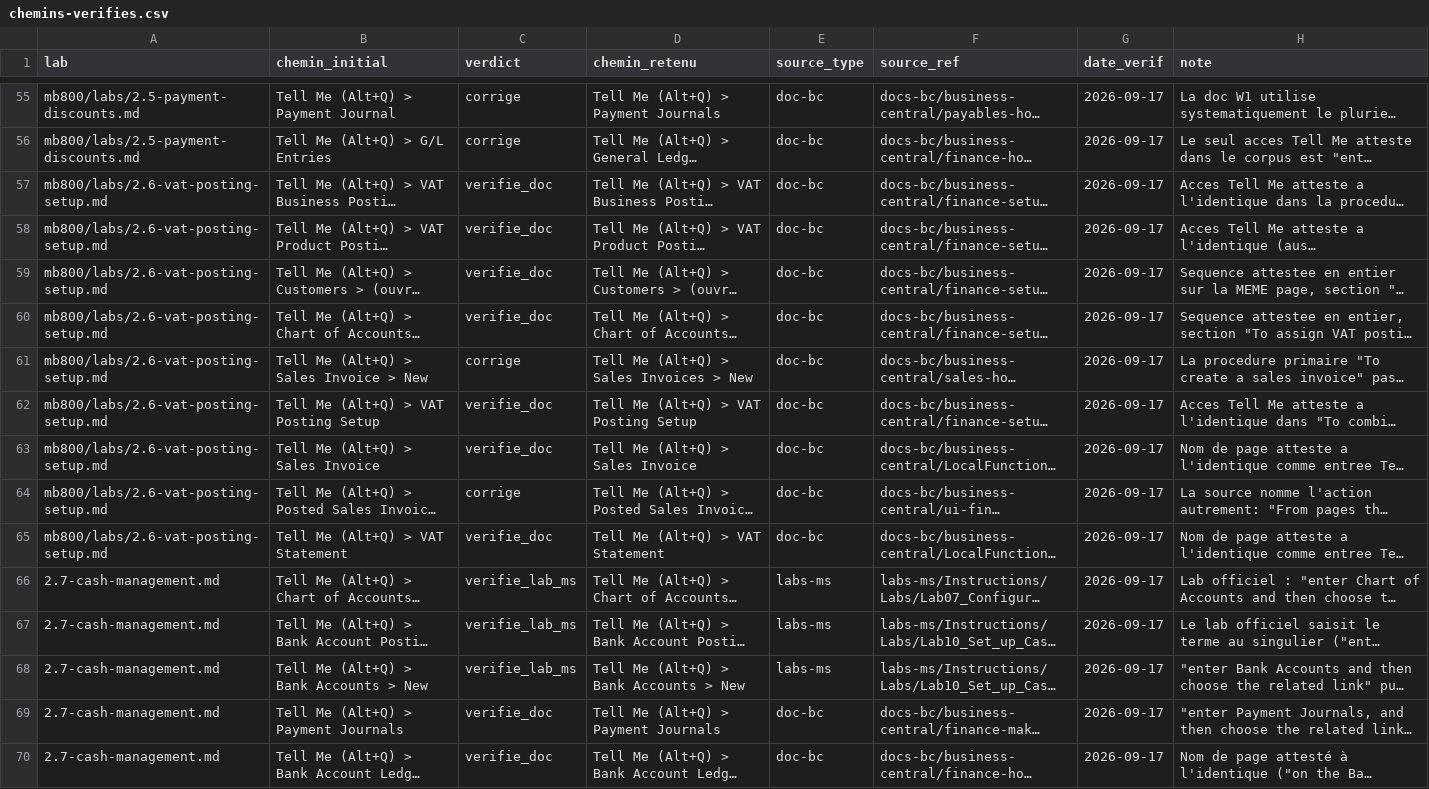
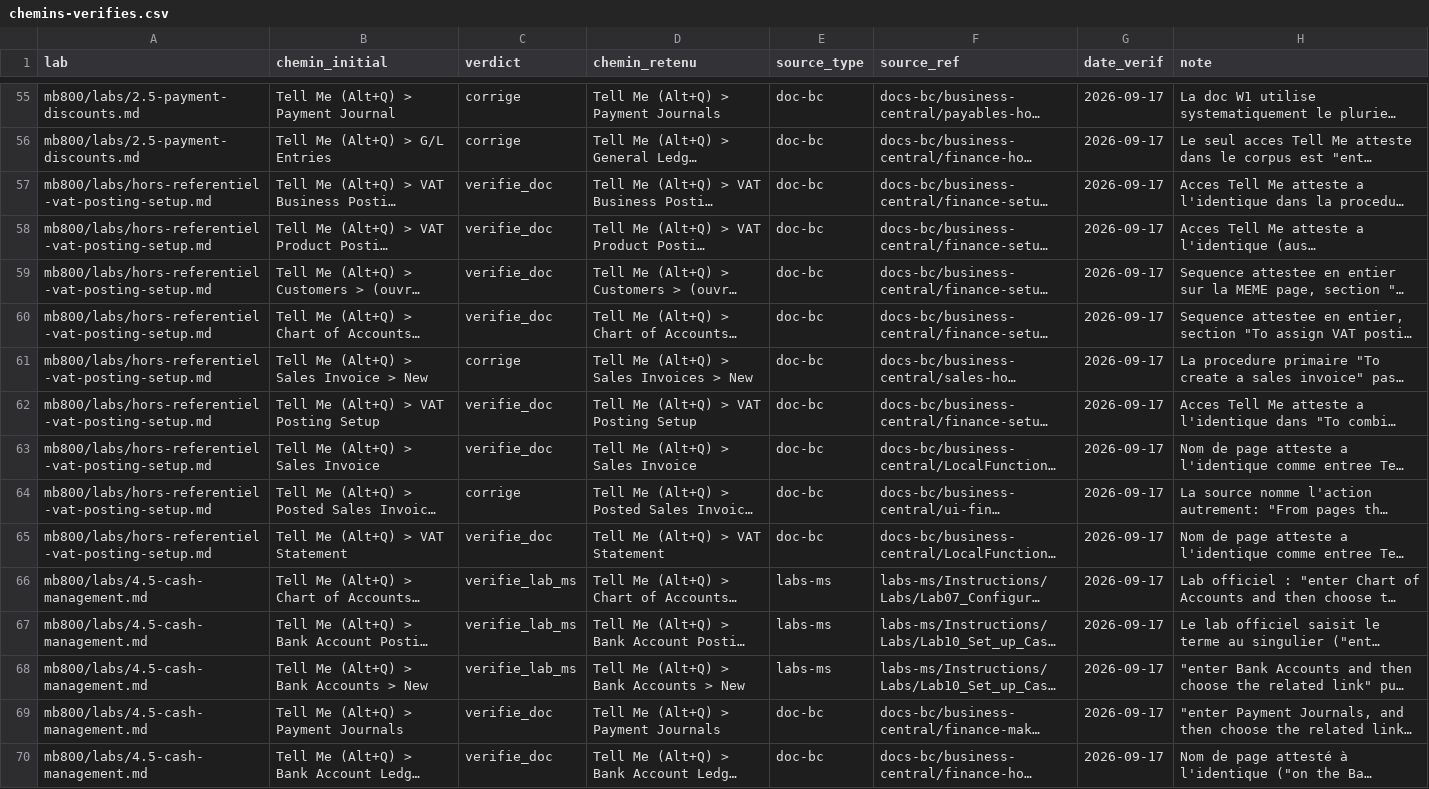
Before and after one commit to JulienRapacki/Claude, a CSV file: mb800/tools/chemins-verifies.csv, drawn as a sheet; only a part is shown, gaps mark what is left out; long unchanged cells end in …; the diff covers the shown part only; the diff names each change by its address in the sheet, - before the commit and + after, or states it on an @@ line.

```diff
--- a/mb800/tools/chemins-verifies.csv
+++ b/mb800/tools/chemins-verifies.csv
-A57:A65 (lab): mb800/labs/2.6-vat-posting-setup.md
+A57:A65 (lab): mb800/labs/hors-referentiel-vat-posting-setup.md
-A66:A70 (lab): 2.7-cash-management.md
+A66:A70 (lab): mb800/labs/4.5-cash-management.md
```
Also changed, not shown: 49 edited cells elsewhere in this file, mb800/lexique.csv, 38 other files.
